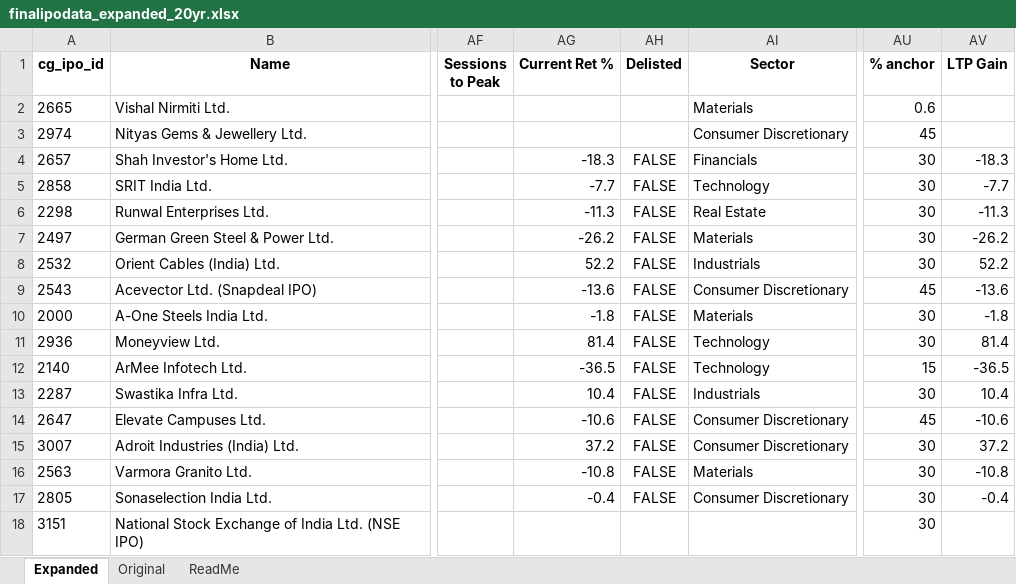
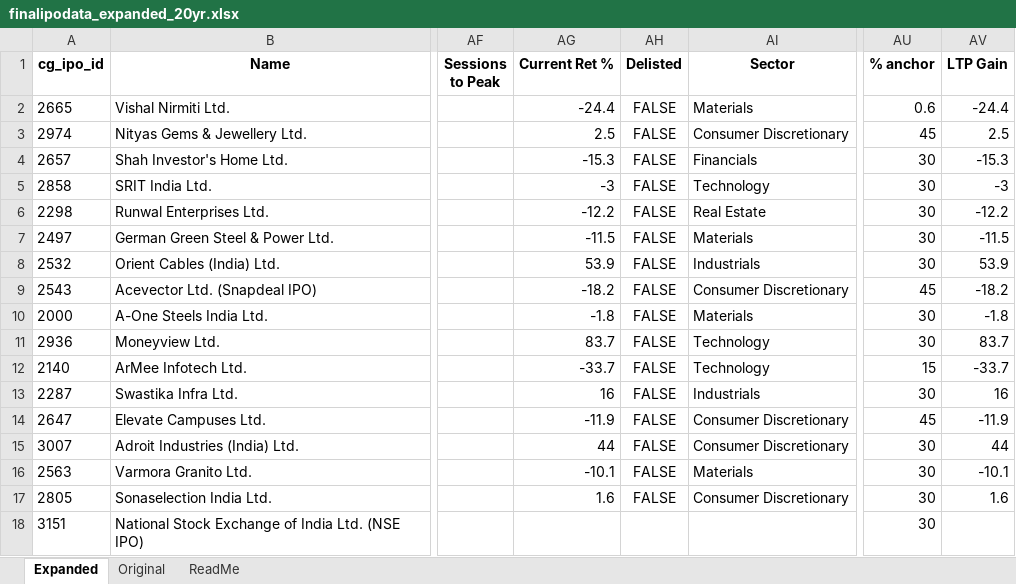
Before and after one commit to rohanbeingsocial/ipo-radar, an Excel workbook: ipodata/finalipodata_expanded_20yr.xlsx, sheet Expanded, drawn as a sheet; only a part is shown, gaps mark what is left out; values as stored, in another font and other column widths than the file's, no borders; the diff covers the shown part only; the diff names each change by its address in the sheet, - before the commit and + after, or states it on an @@ line.

```diff
--- a/ipodata/finalipodata_expanded_20yr.xlsx (sheet Expanded)
+++ b/ipodata/finalipodata_expanded_20yr.xlsx (sheet Expanded)
-AG2 (Current Ret %): (empty)
+AG2 (Current Ret %): -24.4
-AH2:AH3 (Delisted): (empty)
+AH2:AH3 (Delisted): FALSE
-AV2 (LTP Gain): (empty)
+AV2 (LTP Gain): -24.4
-AG3 (Current Ret %): (empty)
+AG3 (Current Ret %): 2.5
-AV3 (LTP Gain): (empty)
+AV3 (LTP Gain): 2.5
-AG4 (Current Ret %): -18.3
+AG4 (Current Ret %): -15.3
-AV4 (LTP Gain): -18.3
+AV4 (LTP Gain): -15.3
-AG5 (Current Ret %): -7.7
+AG5 (Current Ret %): -3
-AV5 (LTP Gain): -7.7
+AV5 (LTP Gain): -3
-AG6 (Current Ret %): -11.3
+AG6 (Current Ret %): -12.2
-AV6 (LTP Gain): -11.3
+AV6 (LTP Gain): -12.2
-AG7 (Current Ret %): -26.2
+AG7 (Current Ret %): -11.5
-AV7 (LTP Gain): -26.2
+AV7 (LTP Gain): -11.5
-AG8 (Current Ret %): 52.2
+AG8 (Current Ret %): 53.9
-AV8 (LTP Gain): 52.2
+AV8 (LTP Gain): 53.9
-AG9 (Current Ret %): -13.6
+AG9 (Current Ret %): -18.2
-AV9 (LTP Gain): -13.6
+AV9 (LTP Gain): -18.2
-AG11 (Current Ret %): 81.4
+AG11 (Current Ret %): 83.7
-AV11 (LTP Gain): 81.4
+AV11 (LTP Gain): 83.7
-AG12 (Current Ret %): -36.5
+AG12 (Current Ret %): -33.7
-AV12 (LTP Gain): -36.5
+AV12 (LTP Gain): -33.7
-AG13 (Current Ret %): 10.4
+AG13 (Current Ret %): 16
-AV13 (LTP Gain): 10.4
+AV13 (LTP Gain): 16
-AG14 (Current Ret %): -10.6
+AG14 (Current Ret %): -11.9
-AV14 (LTP Gain): -10.6
+AV14 (LTP Gain): -11.9
-AG15 (Current Ret %): 37.2
+AG15 (Current Ret %): 44
-AV15 (LTP Gain): 37.2
+AV15 (LTP Gain): 44
-AG16 (Current Ret %): -10.8
+AG16 (Current Ret %): -10.1
-AV16 (LTP Gain): -10.8
+AV16 (LTP Gain): -10.1
-AG17 (Current Ret %): -0.4
+AG17 (Current Ret %): 1.6
-AV17 (LTP Gain): -0.4
+AV17 (LTP Gain): 1.6
```
Also changed, not shown: 1 added row and 479 edited cells elsewhere in this sheet, ipodata/finalipodata.xlsx, 13 other files.
